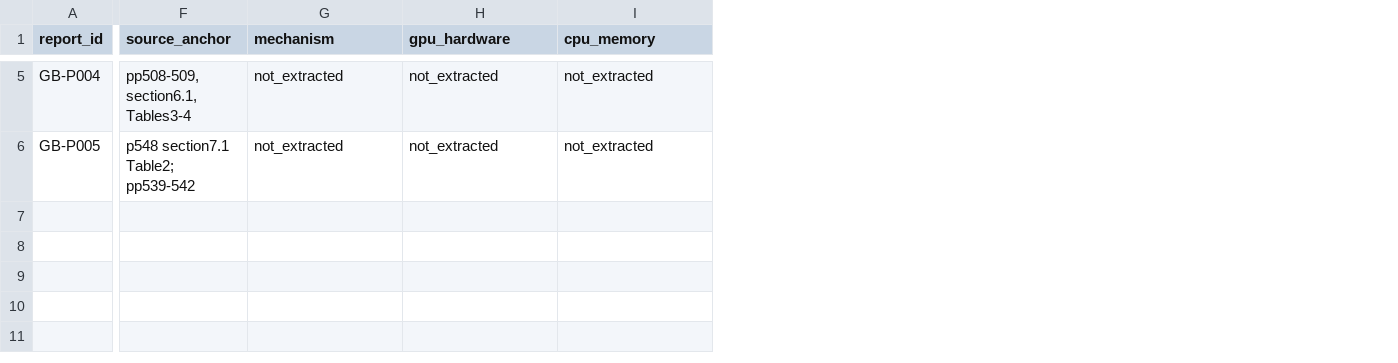
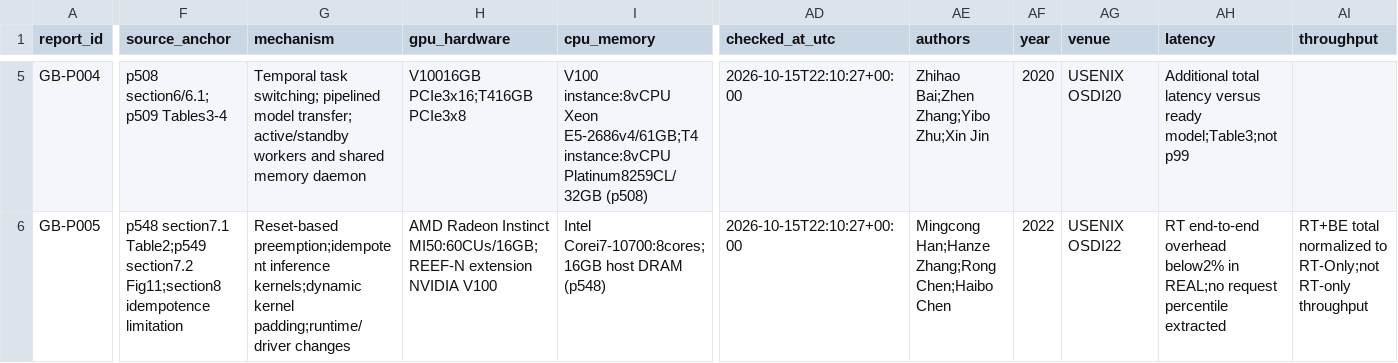
Before and after one commit to Raazia-Imran/os_CEPPPPPP, a CSV file: evidence/study_extraction_form.csv, drawn as a sheet; only a part is shown, gaps mark what is left out; the diff covers the shown part only; the diff names each change by its address in the sheet, - before the commit and + after, or states it on an @@ line.

```diff
--- a/evidence/study_extraction_form.csv
+++ b/evidence/study_extraction_form.csv
+column AD (checked_at_utc), rows 5-6: 2026-10-15T22:10:27+00:00 | 2026-10-15T22:10:27+00:00
+column AE (authors), rows 5-6: Zhihao Bai;Zhen Zhang;Yibo Zhu;Xin Jin | Mingcong Han;Hanze Zhang;Rong Chen;Haibo Chen
+column AF (year), rows 5-6: 2020 | 2022
+column AG (venue), rows 5-6: USENIX OSDI20 | USENIX OSDI22
+column AH (latency), rows 5-6: Additional total latency versus ready model;Table3;not p99 | RT end-to-end overhead below2% in REAL;no request percentile extracted
+column AI (throughput), row 6: RT+BE total normalized to RT-Only;not RT-only throughput
-F5 (source_anchor): pp508-509, section6.1, Tables3-4
+F5 (source_anchor): p508 section6/6.1; p509 Tables3-4
-G5 (mechanism): not_extracted
+G5 (mechanism): Temporal task switching; pipelined model transfer; active/standby workers and shared memory daemon
-H5 (gpu_hardware): not_extracted
+H5 (gpu_hardware): V10016GB PCIe3x16;T416GB PCIe3x8
-I5 (cpu_memory): not_extracted
+I5 (cpu_memory): V100 instance:8vCPU Xeon E5-2686v4/61GB;T4 instance:8vCPU Platinum8259CL/32GB (p508)
-F6 (source_anchor): p548 section7.1 Table2; pp539-542
+F6 (source_anchor): p548 section7.1 Table2;p549 section7.2 Fig11;section8 idempotence limitation
-G6 (mechanism): not_extracted
+G6 (mechanism): Reset-based preemption;idempotent inference kernels;dynamic kernel padding;runtime/driver changes
-H6 (gpu_hardware): not_extracted
+H6 (gpu_hardware): AMD Radeon Instinct MI50:60CUs/16GB;REEF-N extension NVIDIA V100
-I6 (cpu_memory): not_extracted
+I6 (cpu_memory): Intel Corei7-10700:8cores;16GB host DRAM (p548)
```
Also changed, not shown: 44 edited cells elsewhere in this file, evidence/quality.csv, evidence/snowballing.csv, 29 other files.
